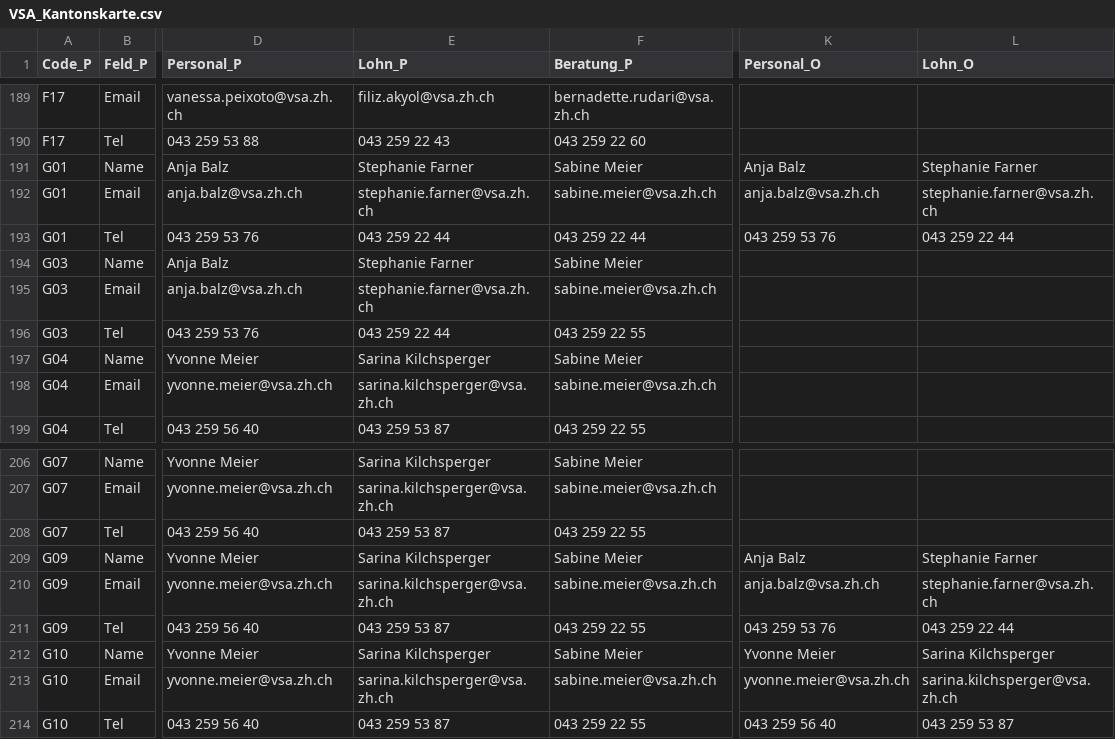
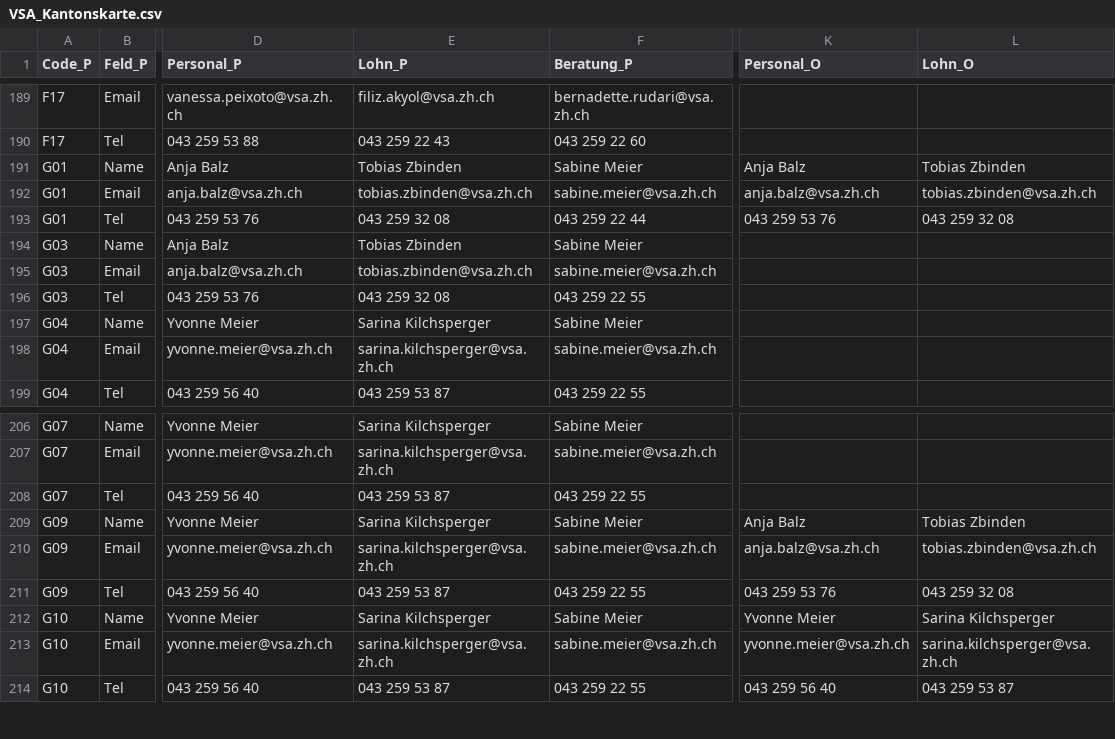
Before and after one commit to statistikZH/Visualisierung_VSAKarte, a CSV file: Data/VSA_Kantonskarte.csv, drawn as a sheet; only a part is shown, gaps mark what is left out; the diff names each change by its address in the sheet, - before the commit and + after, or states it on an @@ line.

Commit message:
Update VSA_Kantonskarte.csv

```diff
--- a/Data/VSA_Kantonskarte.csv
+++ b/Data/VSA_Kantonskarte.csv
-E191 (Lohn_P): Stephanie Farner
+E191 (Lohn_P): Tobias Zbinden
-L191 (Lohn_O): Stephanie Farner
+L191 (Lohn_O): Tobias Zbinden
-E192 (Lohn_P): stephanie.farner@vsa.zh.ch
+E192 (Lohn_P): tobias.zbinden@vsa.zh.ch
-L192 (Lohn_O): stephanie.farner@vsa.zh.ch
+L192 (Lohn_O): tobias.zbinden@vsa.zh.ch
-E193 (Lohn_P): 043 259 22 44
+E193 (Lohn_P): 043 259 32 08
-L193 (Lohn_O): 043 259 22 44
+L193 (Lohn_O): 043 259 32 08
-E194 (Lohn_P): Stephanie Farner
+E194 (Lohn_P): Tobias Zbinden
-E195 (Lohn_P): stephanie.farner@vsa.zh.ch
+E195 (Lohn_P): tobias.zbinden@vsa.zh.ch
-E196 (Lohn_P): 043 259 22 44
+E196 (Lohn_P): 043 259 32 08
-L209 (Lohn_O): Stephanie Farner
+L209 (Lohn_O): Tobias Zbinden
-L210 (Lohn_O): stephanie.farner@vsa.zh.ch
+L210 (Lohn_O): tobias.zbinden@vsa.zh.ch
-L211 (Lohn_O): 043 259 22 44
+L211 (Lohn_O): 043 259 32 08
```
